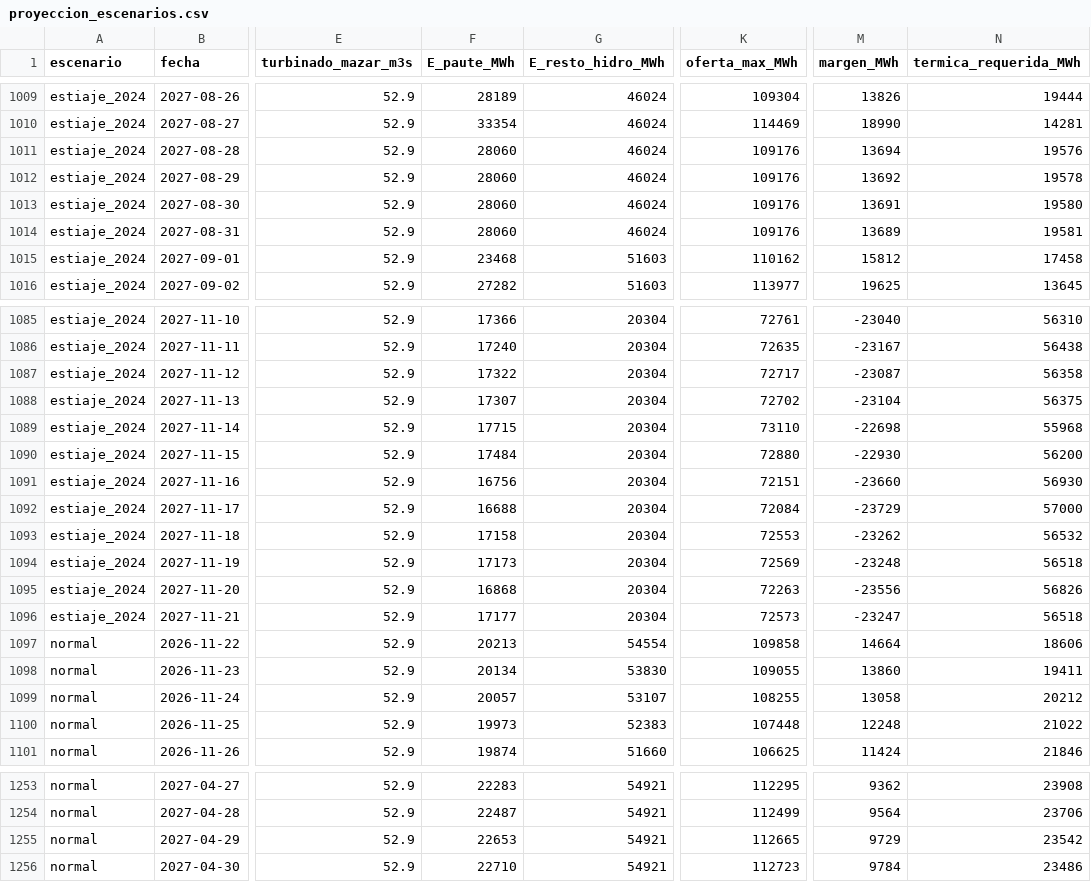
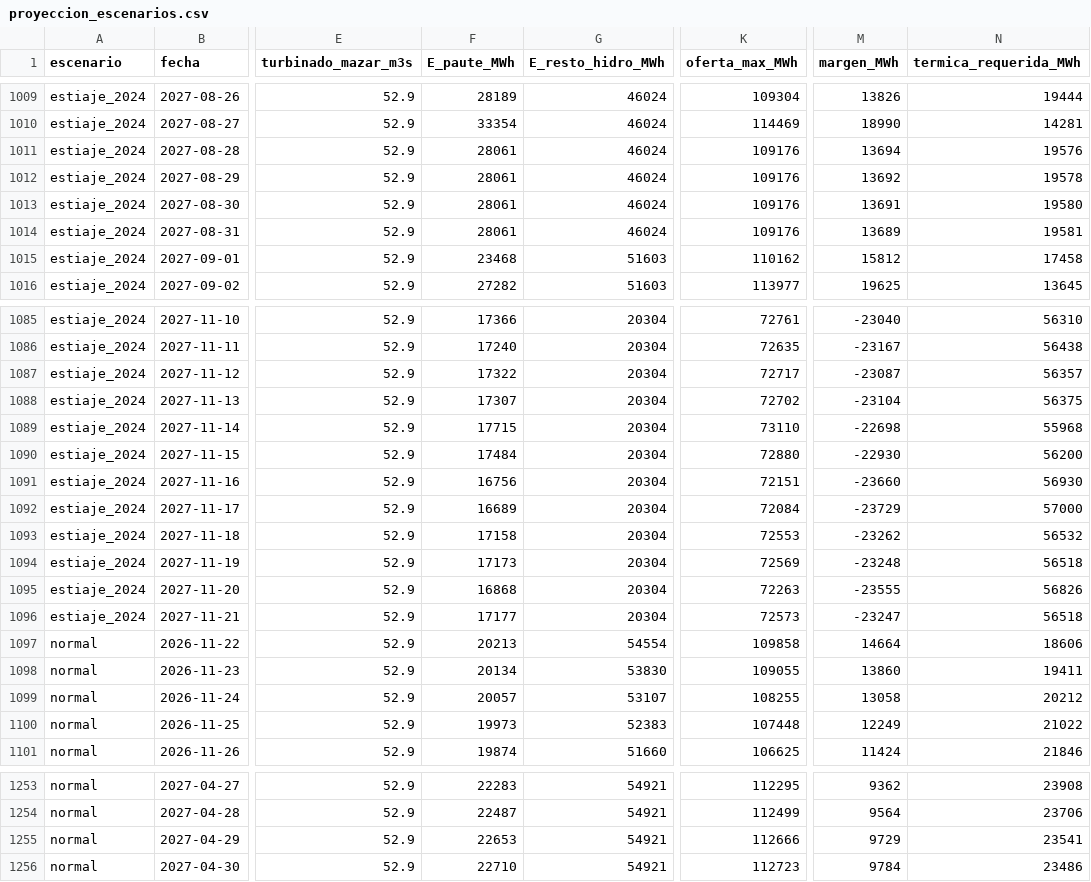
Before and after one commit to screspo111-sys/Energ-a_SC, a CSV file: dashboard/modelo/proyeccion_escenarios.csv, drawn as a sheet; only a part is shown, gaps mark what is left out; the diff covers the shown part only; the diff names each change by its address in the sheet, - before the commit and + after, or states it on an @@ line.

```diff
--- a/dashboard/modelo/proyeccion_escenarios.csv
+++ b/dashboard/modelo/proyeccion_escenarios.csv
-F1011:F1014 (E_paute_MWh): 28060
+F1011:F1014 (E_paute_MWh): 28061
-N1087 (termica_requerida_MWh): 56358
+N1087 (termica_requerida_MWh): 56357
-F1092 (E_paute_MWh): 16688
+F1092 (E_paute_MWh): 16689
-M1095 (margen_MWh): -23556
+M1095 (margen_MWh): -23555
-M1100 (margen_MWh): 12248
+M1100 (margen_MWh): 12249
-K1255 (oferta_max_MWh): 112665
+K1255 (oferta_max_MWh): 112666
-N1255 (termica_requerida_MWh): 23542
+N1255 (termica_requerida_MWh): 23541
```
Also changed, not shown: 77 edited cells elsewhere in this file, dashboard/demanda_sni.csv, dashboard/estado_nacional_diario.csv, 14 other files.
